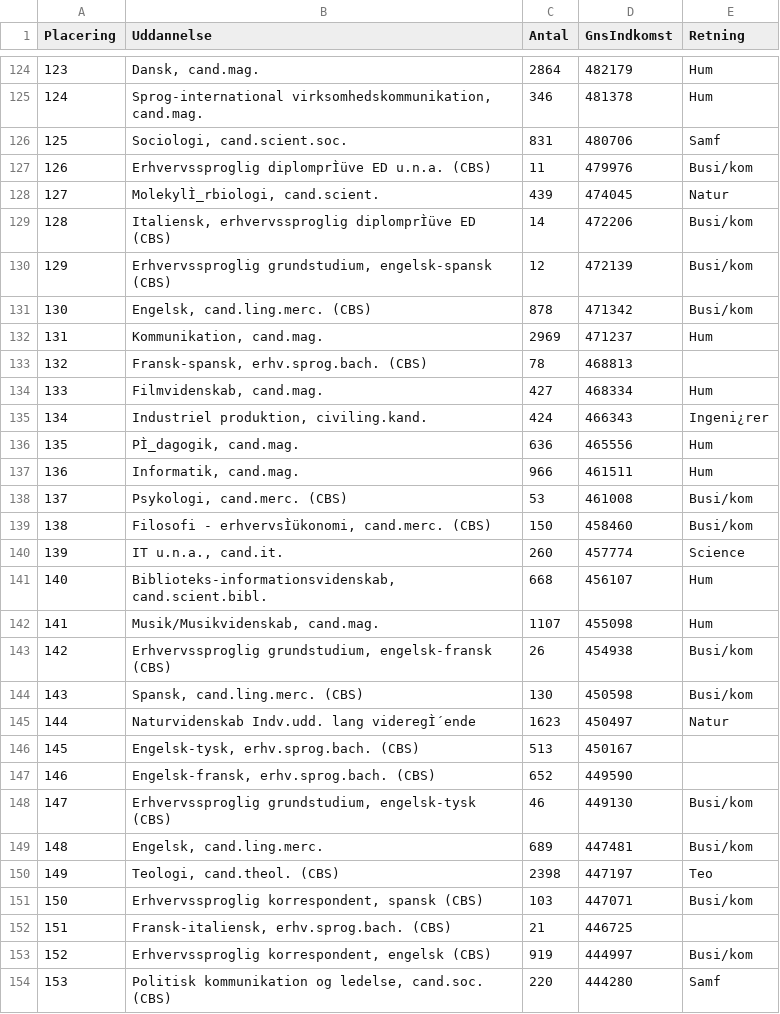
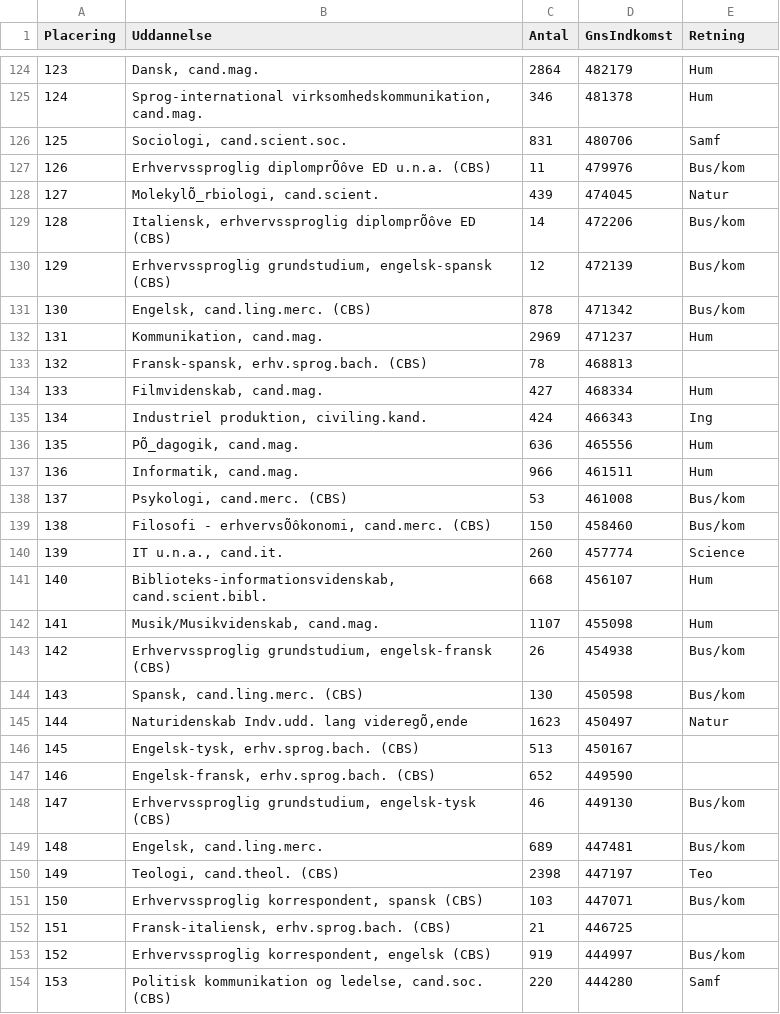
Before and after one commit to woija/gruppe4, a CSV file: londata.csv, drawn as a sheet; only a part is shown, gaps mark what is left out; the diff covers the shown part only.

Commit message:
Kode og ændringer i londata

```diff
--- a/londata.csv
+++ b/londata.csv
@@ -126,7 +126,7 @@ Placering;Uddannelse;Antal;GnsIndkomst;Retning
 125;Sociologi, cand.scient.soc.;831;480706;Samf
-126;Erhvervssproglig diplomprÌüve ED u.n.a. (CBS);11;479976;Busi/kom
-127;MolekylÌ_rbiologi, cand.scient.;439;474045;Natur
-128;Italiensk, erhvervssproglig diplomprÌüve ED (CBS);14;472206;Busi/kom
-129;Erhvervssproglig grundstudium, engelsk-spansk (CBS);12;472139;Busi/kom
-130;Engelsk, cand.ling.merc. (CBS);878;471342;Busi/kom
+126;Erhvervssproglig diplomprÕôve ED u.n.a. (CBS);11;479976;Bus/kom
+127;MolekylÕ_rbiologi, cand.scient.;439;474045;Natur
+128;Italiensk, erhvervssproglig diplomprÕôve ED (CBS);14;472206;Bus/kom
+129;Erhvervssproglig grundstudium, engelsk-spansk (CBS);12;472139;Bus/kom
+130;Engelsk, cand.ling.merc. (CBS);878;471342;Bus/kom
 131;Kommunikation, cand.mag.;2969;471237;Hum
@@ -134,7 +134,7 @@ Placering;Uddannelse;Antal;GnsIndkomst;Retning
 133;Filmvidenskab, cand.mag.;427;468334;Hum
-134;Industriel produktion, civiling.kand.;424;466343;Ingeni¿rer
-135;PÌ_dagogik, cand.mag.;636;465556;Hum
+134;Industriel produktion, civiling.kand.;424;466343;Ing
+135;PÕ_dagogik, cand.mag.;636;465556;Hum
 136;Informatik, cand.mag.;966;461511;Hum
-137;Psykologi, cand.merc. (CBS);53;461008;Busi/kom
-138;Filosofi - erhvervsÌükonomi, cand.merc. (CBS);150;458460;Busi/kom
+137;Psykologi, cand.merc. (CBS);53;461008;Bus/kom
+138;Filosofi - erhvervsÕôkonomi, cand.merc. (CBS);150;458460;Bus/kom
 139;IT u.n.a., cand.it.;260;457774;Science
@@ -142,13 +142,13 @@ Placering;Uddannelse;Antal;GnsIndkomst;Retning
 141;Musik/Musikvidenskab, cand.mag.;1107;455098;Hum
-142;Erhvervssproglig grundstudium, engelsk-fransk (CBS);26;454938;Busi/kom
-143;Spansk, cand.ling.merc. (CBS);130;450598;Busi/kom
-144;Naturvidenskab Indv.udd. lang videregÌ´ende;1623;450497;Natur
+142;Erhvervssproglig grundstudium, engelsk-fransk (CBS);26;454938;Bus/kom
+143;Spansk, cand.ling.merc. (CBS);130;450598;Bus/kom
+144;Naturidenskab Indv.udd. lang videregÕ‚ende;1623;450497;Natur
 145;Engelsk-tysk, erhv.sprog.bach. (CBS);513;450167;
 146;Engelsk-fransk, erhv.sprog.bach. (CBS);652;449590;
-147;Erhvervssproglig grundstudium, engelsk-tysk (CBS);46;449130;Busi/kom
-148;Engelsk, cand.ling.merc.;689;447481;Busi/kom
+147;Erhvervssproglig grundstudium, engelsk-tysk (CBS);46;449130;Bus/kom
+148;Engelsk, cand.ling.merc.;689;447481;Bus/kom
 149;Teologi, cand.theol. (CBS);2398;447197;Teo
-150;Erhvervssproglig korrespondent, spansk (CBS);103;447071;Busi/kom
+150;Erhvervssproglig korrespondent, spansk (CBS);103;447071;Bus/kom
 151;Fransk-italiensk, erhv.sprog.bach. (CBS);21;446725;
-152;Erhvervssproglig korrespondent, engelsk (CBS);919;444997;Busi/kom
+152;Erhvervssproglig korrespondent, engelsk (CBS);919;444997;Bus/kom
 153;Politisk kommunikation og ledelse, cand.soc. (CBS);220;444280;Samf
```
Also changed, not shown: 113 edited cells elsewhere in this file, 1 other file.
